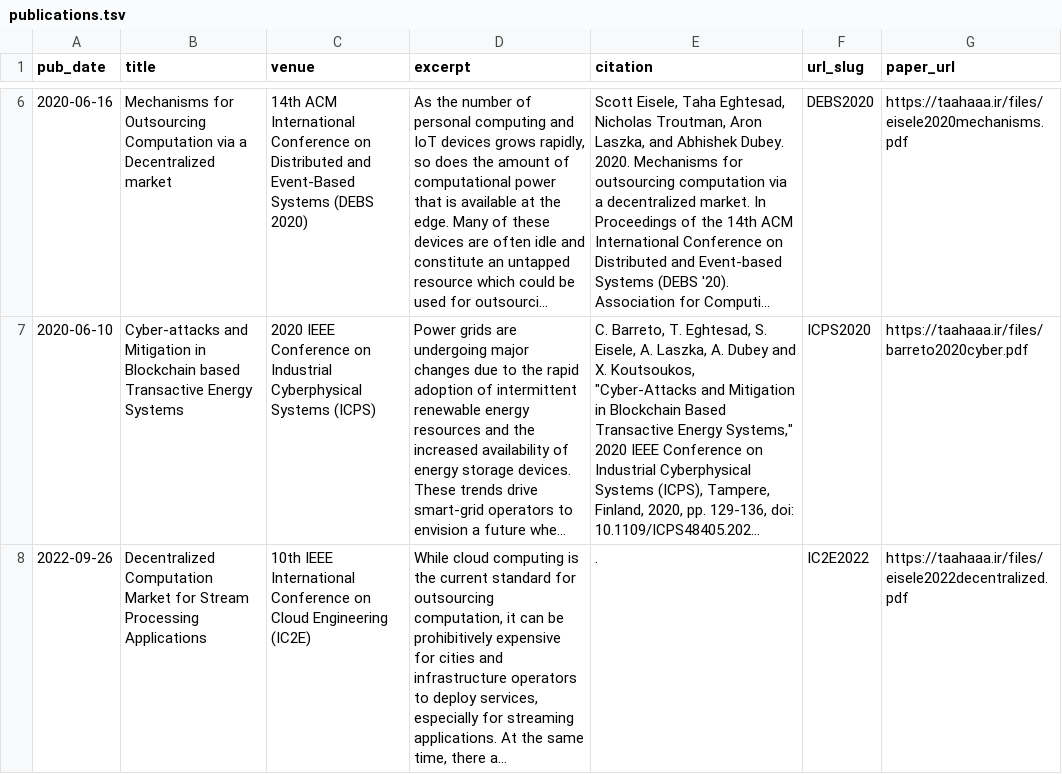
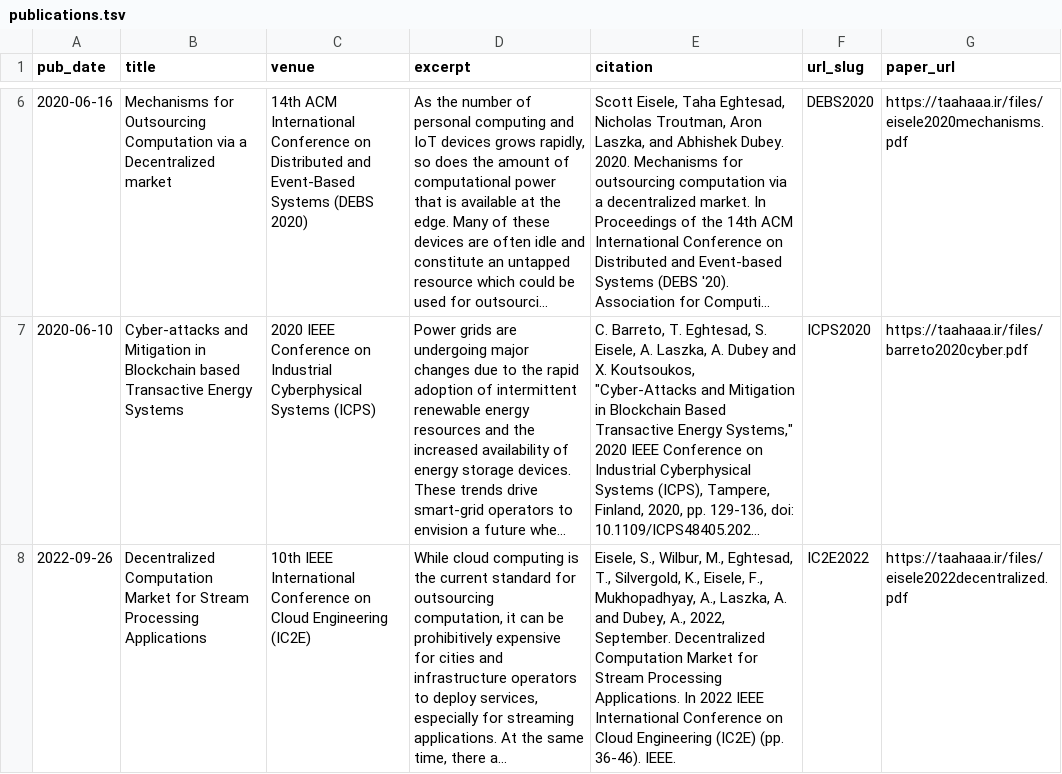
Before and after one commit to tahaeghtesad/tahaeghtesad.github.io, a TSV file: markdown_generator/publications.tsv, drawn as a sheet; only a part is shown, gaps mark what is left out; long unchanged cells end in …; the diff covers the shown part only; the diff names each change by its address in the sheet, - before the commit and + after, or states it on an @@ line.

Commit message:
fixed IC2E citation, added aamas paper to publications list

```diff
--- a/markdown_generator/publications.tsv
+++ b/markdown_generator/publications.tsv
-E8 (citation): .
+E8 (citation): Eisele, S., Wilbur, M., Eghtesad, T., Silvergold, K., Eisele, F., Mukhopadhyay, A., Laszka, A. and Dubey, A., 2022, September. Decentralized Computation Market for Stream Processing Applications. In 2022 IEEE International Conference on Cloud Engineering (IC2E) (pp. 36-46). IEEE.
```
Also changed, not shown: 1 added row elsewhere in this file, 2 other files.
